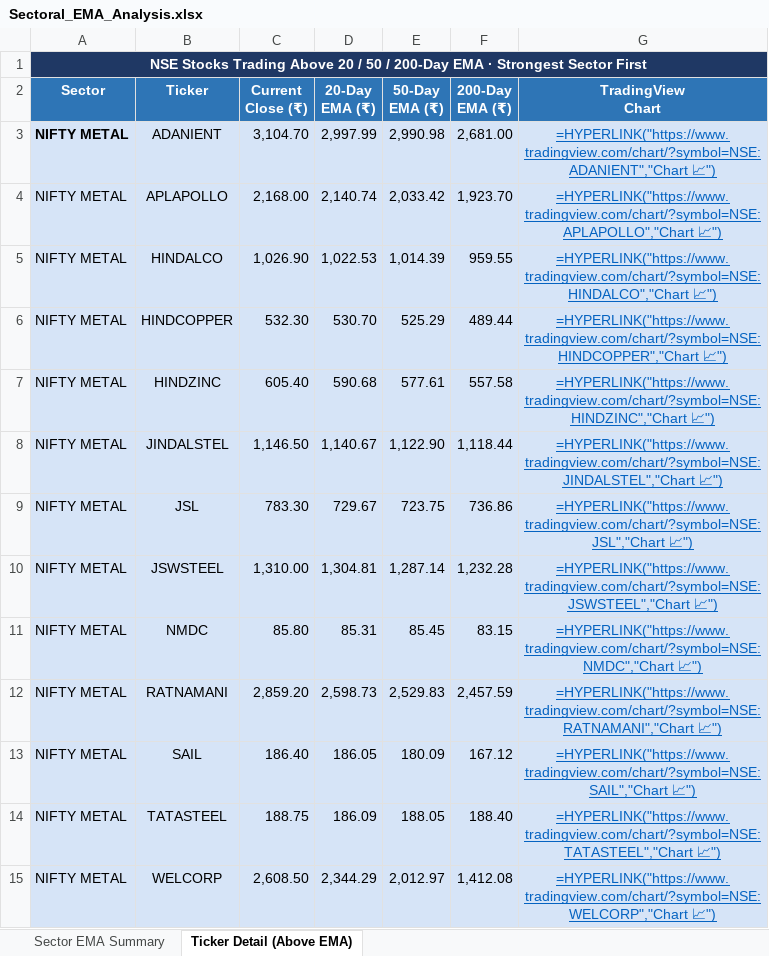
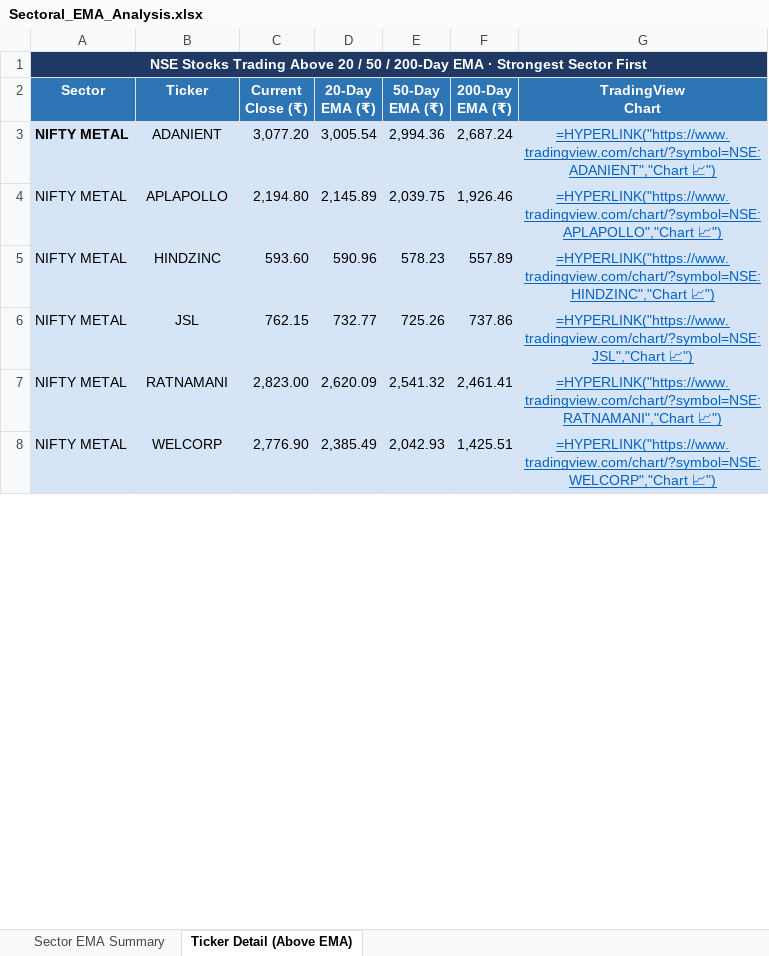
Before and after one commit to nikunj2021/EMA-Screener-, an Excel workbook: Report/EMAReport/Sectoral_EMA_Analysis.xlsx, sheet Ticker Detail (Above EMA), drawn as a sheet; only a part is shown; values as stored, in another font and other column widths than the file's, no borders; formulas without a stored value are shown as written; removed rows and columns are numbered as before the commit, all else as after; the diff covers the shown part only; the diff names each change by its address in the sheet, - before the commit and + after, or states it on an @@ line.

```diff
--- a/Report/EMAReport/Sectoral_EMA_Analysis.xlsx (sheet Ticker Detail (Above EMA))
+++ b/Report/EMAReport/Sectoral_EMA_Analysis.xlsx (sheet Ticker Detail (Above EMA))
-C3 (Current Close (₹)): 3,104.70
+C3 (Current Close (₹)): 3,077.20
-D3 (20-Day EMA (₹)): 2,997.99
+D3 (20-Day EMA (₹)): 3,005.54
-E3 (50-Day EMA (₹)): 2,990.98
+E3 (50-Day EMA (₹)): 2,994.36
-F3 (200-Day EMA (₹)): 2,681.00
+F3 (200-Day EMA (₹)): 2,687.24
-C4 (Current Close (₹)): 2,168.00
+C4 (Current Close (₹)): 2,194.80
-D4 (20-Day EMA (₹)): 2,140.74
+D4 (20-Day EMA (₹)): 2,145.89
-E4 (50-Day EMA (₹)): 2,033.42
+E4 (50-Day EMA (₹)): 2,039.75
-F4 (200-Day EMA (₹)): 1,923.70
+F4 (200-Day EMA (₹)): 1,926.46
-row 5: NIFTY METAL | HINDALCO | 1,026.90 | 1,022.53 | 1,014.39 | 959.55 | =HYPERLINK("https://www.tradingview.com/chart/?symbol=NSE:HINDALCO","Chart 📈")
-row 6: NIFTY METAL | HINDCOPPER | 532.30 | 530.70 | 525.29 | 489.44 | =HYPERLINK("https://www.tradingview.com/chart/?symbol=NSE:HINDCOPPER","Chart 📈")
-C5 (Current Close (₹)): 605.40
+C5 (Current Close (₹)): 593.60
-D5 (20-Day EMA (₹)): 590.68
+D5 (20-Day EMA (₹)): 590.96
-E5 (50-Day EMA (₹)): 577.61
+E5 (50-Day EMA (₹)): 578.23
-F5 (200-Day EMA (₹)): 557.58
+F5 (200-Day EMA (₹)): 557.89
-row 8: NIFTY METAL | JINDALSTEL | 1,146.50 | 1,140.67 | 1,122.90 | 1,118.44 | =HYPERLINK("https://www.tradingview.com/chart/?symbol=NSE:JINDALSTEL","Chart 📈")
-C6 (Current Close (₹)): 783.30
+C6 (Current Close (₹)): 762.15
-D6 (20-Day EMA (₹)): 729.67
+D6 (20-Day EMA (₹)): 732.77
-E6 (50-Day EMA (₹)): 723.75
+E6 (50-Day EMA (₹)): 725.26
-F6 (200-Day EMA (₹)): 736.86
+F6 (200-Day EMA (₹)): 737.86
-row 10: NIFTY METAL | JSWSTEEL | 1,310.00 | 1,304.81 | 1,287.14 | 1,232.28 | =HYPERLINK("https://www.tradingview.com/chart/?symbol=NSE:JSWSTEEL","Chart 📈")
-row 11: NIFTY METAL | NMDC | 85.80 | 85.31 | 85.45 | 83.15 | =HYPERLINK("https://www.tradingview.com/chart/?symbol=NSE:NMDC","Chart 📈")
-C7 (Current Close (₹)): 2,859.20
+C7 (Current Close (₹)): 2,823.00
-D7 (20-Day EMA (₹)): 2,598.73
+D7 (20-Day EMA (₹)): 2,620.09
-E7 (50-Day EMA (₹)): 2,529.83
+E7 (50-Day EMA (₹)): 2,541.32
-F7 (200-Day EMA (₹)): 2,457.59
+F7 (200-Day EMA (₹)): 2,461.41
-row 13: NIFTY METAL | SAIL | 186.40 | 186.05 | 180.09 | 167.12 | =HYPERLINK("https://www.tradingview.com/chart/?symbol=NSE:SAIL","Chart 📈")
-row 14: NIFTY METAL | TATASTEEL | 188.75 | 186.09 | 188.05 | 188.40 | =HYPERLINK("https://www.tradingview.com/chart/?symbol=NSE:TATASTEEL","Chart 📈")
-C8 (Current Close (₹)): 2,608.50
+C8 (Current Close (₹)): 2,776.90
-D8 (20-Day EMA (₹)): 2,344.29
+D8 (20-Day EMA (₹)): 2,385.49
-E8 (50-Day EMA (₹)): 2,012.97
+E8 (50-Day EMA (₹)): 2,042.93
-F8 (200-Day EMA (₹)): 1,412.08
+F8 (200-Day EMA (₹)): 1,425.51
```
Also changed, not shown: 11 added rows, 10 removed rows, 104 edited cells and cell formats elsewhere in this sheet, sheet Sector EMA Summary, Report/EMAReport/Micro_250_ema_breadth_history.xlsx, Report/EMAReport/nifty_500_ema_breadth.xlsx, 4 other files.
